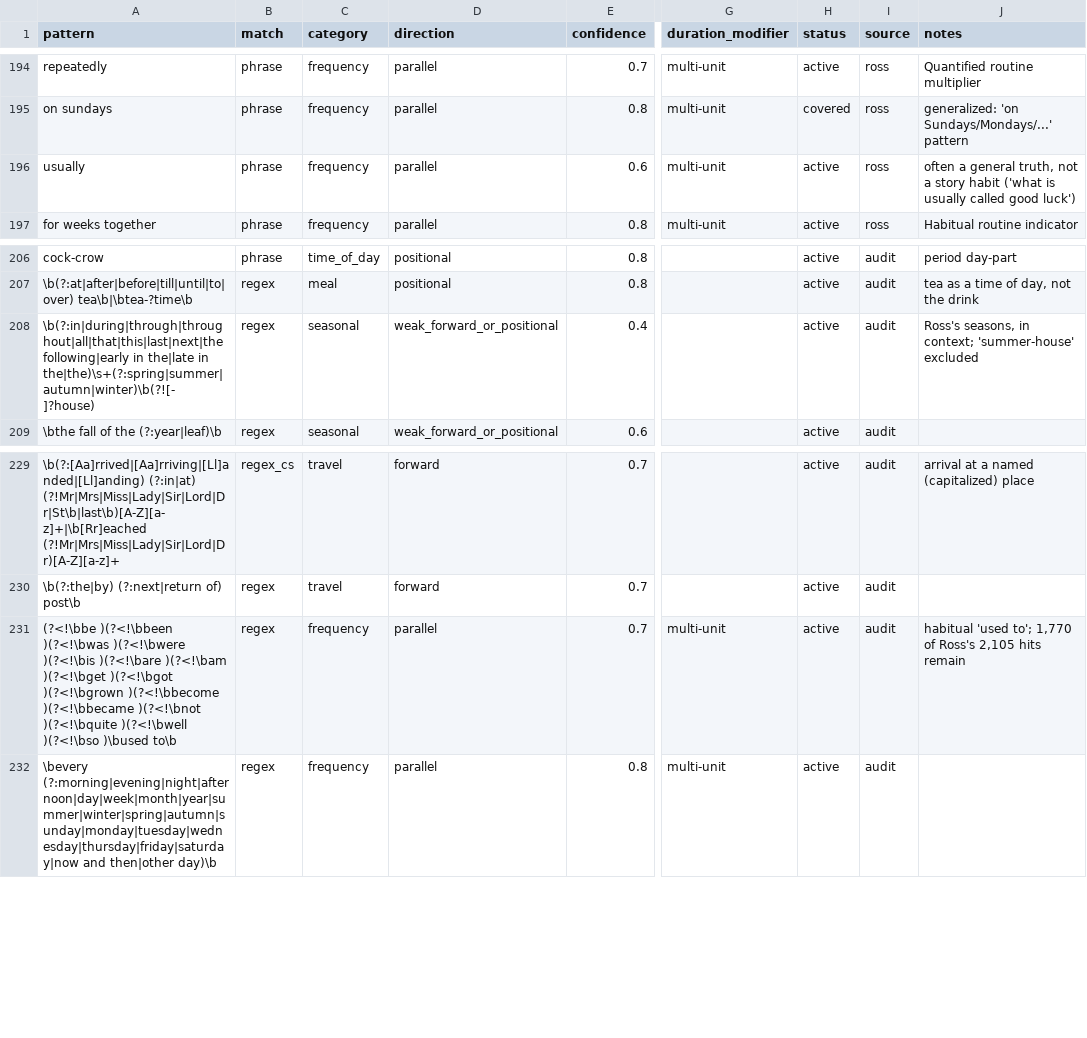
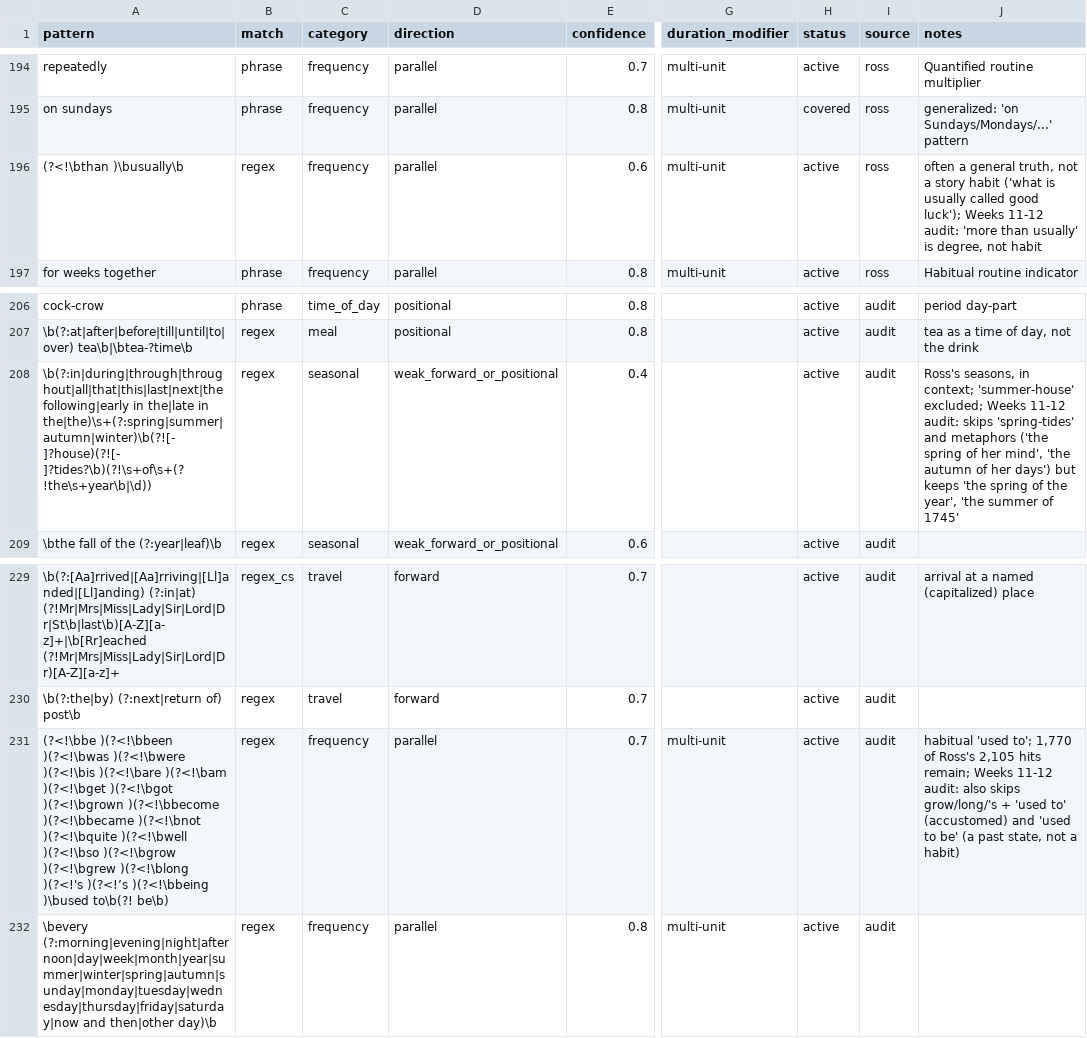
Before and after one commit to PRADEEPERIYASAMY/narrative-time-viz, a CSV file: src/temporal/cue_taxonomy.csv, drawn as a sheet; only a part is shown, gaps mark what is left out; the diff names each change by its address in the sheet, - before the commit and + after, or states it on an @@ line.

Commit message:
fix: tighten iterative and seasonal cues after a precision audit

```diff
--- a/src/temporal/cue_taxonomy.csv
+++ b/src/temporal/cue_taxonomy.csv
-A196 (pattern): usually
+A196 (pattern): (?<!\bthan )\busually\b
-B196 (match): phrase
+B196 (match): regex
-J196 (notes): …called good luck')
+J196 (notes): …called good luck'); Weeks 11-12 audit: 'more than usually' is degree, not habit
-A208 (pattern): …in the|the)\s+(?:spring|summer|autumn|winter)\b(?![- ]?house)
+A208 (pattern): …in the|the)\s+(?:spring|summer|autumn|winter)\b(?![- ]?house)(?![- ]?tides?\b)(?!\s+of\s+(?!the\s+year\b|\d))
-J208 (notes): …context; 'summer-house' excluded
+J208 (notes): …context; 'summer-house' excluded; Weeks 11-12 audit: skips 'spring-tides' and metaphors ('the spring of her mind', 'the autumn of her days') but keeps 'the spring of the year', 'the summer of 1745'
-A231 (pattern): …)(?<!\bwell )(?<!\bso )\bused to\b
+A231 (pattern): …)(?<!\bwell )(?<!\bso )(?<!\bgrow )(?<!\bgrew )(?<!\blong )(?<!'s )(?<!’s )(?<!\bbeing )\bused to\b(?! be\b)
-J231 (notes): …2,105 hits remain
+J231 (notes): …2,105 hits remain; Weeks 11-12 audit: also skips grow/long/'s + 'used to' (accustomed) and 'used to be' (a past state, not a habit)
```
Also changed, not shown: 2 other files.
